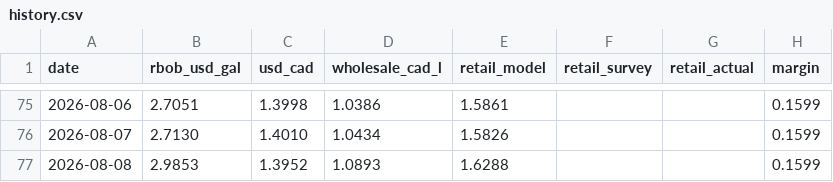
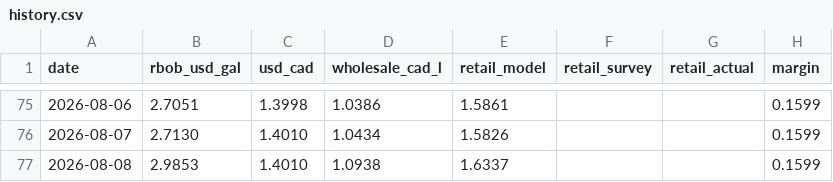
Before and after one commit to JackyLiu13/gasprices, a CSV file: backend/history.csv, drawn as a sheet; only a part is shown, gaps mark what is left out.

Commit message:
data: 1.537/L NEUTRAL

```diff
--- a/backend/history.csv
+++ b/backend/history.csv
@@ -76,2 +76,2 @@ date,rbob_usd_gal,usd_cad,wholesale_cad_l,retail_model,retail_survey,retail_actu
 2026-08-07,2.7130,1.4010,1.0434,1.5826,,,0.1599
-2026-08-08,2.9853,1.3952,1.0893,1.6288,,,0.1599
+2026-08-08,2.9853,1.4010,1.0938,1.6337,,,0.1599
```
Also changed, not shown: 1 other file.
